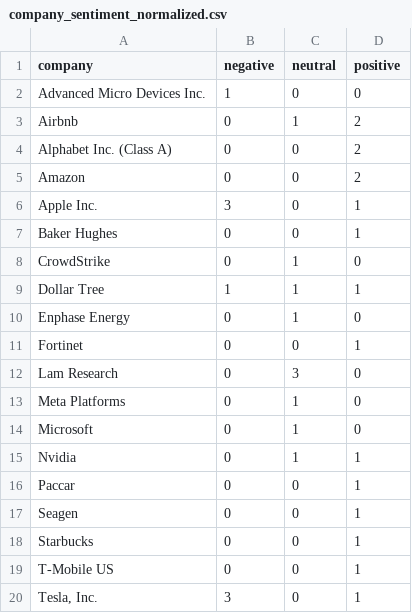
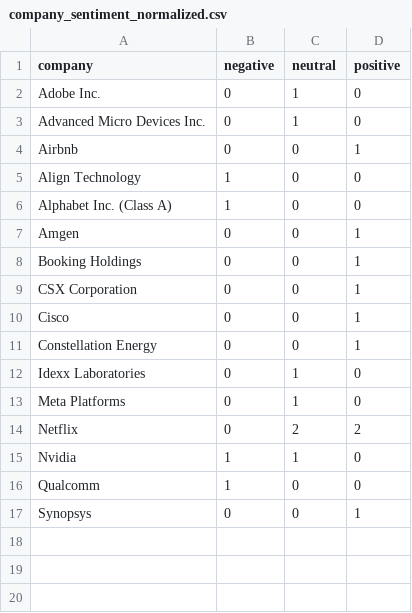
Before and after one commit to deveshs18/Sentimental_stock_predictor, a CSV file: data/company_sentiment_normalized.csv, drawn as a sheet.

```diff
--- a/data/company_sentiment_normalized.csv
+++ b/data/company_sentiment_normalized.csv
@@ -1,20 +1,17 @@
 company,negative,neutral,positive
-Advanced Micro Devices Inc.,1,0,0
-Airbnb,0,1,2
-Alphabet Inc. (Class A),0,0,2
-Amazon,0,0,2
-Apple Inc.,3,0,1
-Baker Hughes,0,0,1
-CrowdStrike,0,1,0
-Dollar Tree,1,1,1
-Enphase Energy,0,1,0
-Fortinet,0,0,1
-Lam Research,0,3,0
+Adobe Inc.,0,1,0
+Advanced Micro Devices Inc.,0,1,0
+Airbnb,0,0,1
+Align Technology,1,0,0
+Alphabet Inc. (Class A),1,0,0
+Amgen,0,0,1
+Booking Holdings,0,0,1
+CSX Corporation,0,0,1
+Cisco,0,0,1
+Constellation Energy,0,0,1
+Idexx Laboratories,0,1,0
 Meta Platforms,0,1,0
-Microsoft,0,1,0
-Nvidia,0,1,1
-Paccar,0,0,1
-Seagen,0,0,1
-Starbucks,0,0,1
-T-Mobile US,0,0,1
-"Tesla, Inc.",3,0,1
+Netflix,0,2,2
+Nvidia,1,1,0
+Qualcomm,1,0,0
+Synopsys,0,0,1
```
Also changed, not shown: data/company_name_mapping.csv, data/historical_prices/AAPL.csv, 16 other files.
